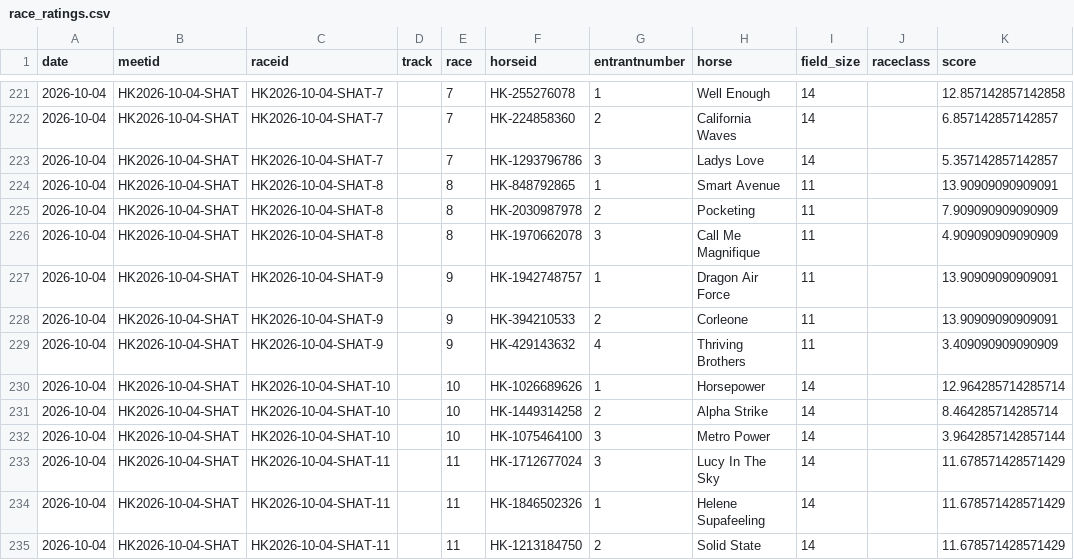
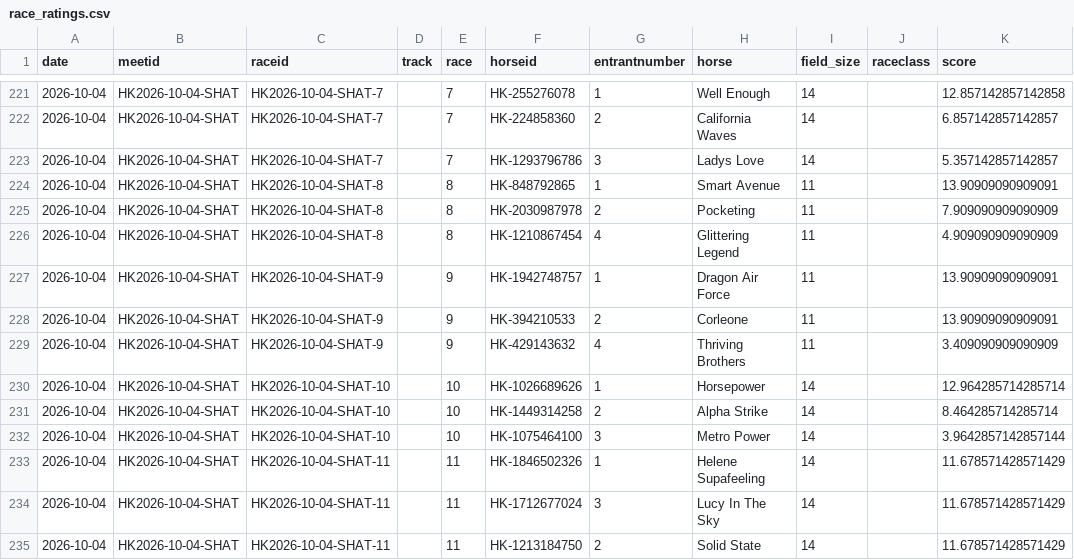
Before and after one commit to danielcappello/trackVision, a CSV file: race_ratings.csv, drawn as a sheet; only a part is shown, gaps mark what is left out; the diff covers the shown part only.

```diff
--- a/race_ratings.csv
+++ b/race_ratings.csv
@@ -225,3 +225,3 @@ date,meetid,raceid,track,race,horseid,entrantnumber,horse,field_size,raceclass,s
 2026-10-04,HK2026-10-04-SHAT,HK2026-10-04-SHAT-8,,8,HK-2030987978,2,Pocketing,11,,7.909090909090909
-2026-10-04,HK2026-10-04-SHAT,HK2026-10-04-SHAT-8,,8,HK-1970662078,3,Call Me Magnifique,11,,4.909090909090909
+2026-10-04,HK2026-10-04-SHAT,HK2026-10-04-SHAT-8,,8,HK-1210867454,4,Glittering Legend,11,,4.909090909090909
 2026-10-04,HK2026-10-04-SHAT,HK2026-10-04-SHAT-9,,9,HK-1942748757,1,Dragon Air Force,11,,13.90909090909091
@@ -232,4 +232,4 @@ date,meetid,raceid,track,race,horseid,entrantnumber,horse,field_size,raceclass,s
 2026-10-04,HK2026-10-04-SHAT,HK2026-10-04-SHAT-10,,10,HK-1075464100,3,Metro Power,14,,3.9642857142857144
+2026-10-04,HK2026-10-04-SHAT,HK2026-10-04-SHAT-11,,11,HK-1846502326,1,Helene Supafeeling,14,,11.678571428571429
 2026-10-04,HK2026-10-04-SHAT,HK2026-10-04-SHAT-11,,11,HK-1712677024,3,Lucy In The Sky,14,,11.678571428571429
-2026-10-04,HK2026-10-04-SHAT,HK2026-10-04-SHAT-11,,11,HK-1846502326,1,Helene Supafeeling,14,,11.678571428571429
 2026-10-04,HK2026-10-04-SHAT,HK2026-10-04-SHAT-11,,11,HK-1213184750,2,Solid State,14,,11.678571428571429
```
Also changed, not shown: 5 moved rows and 15 edited cells elsewhere in this file, 1 other file.
